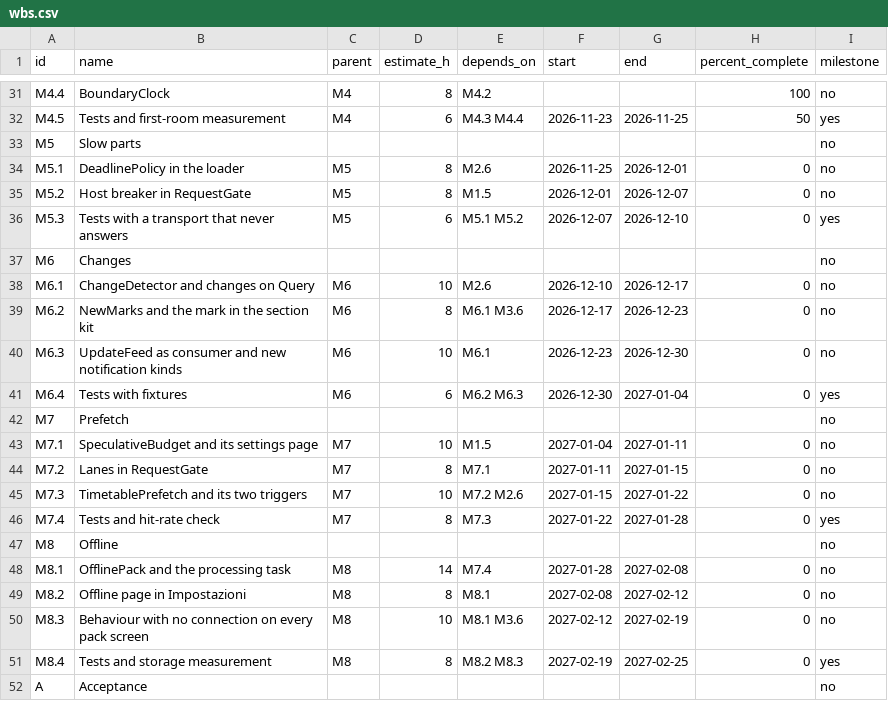
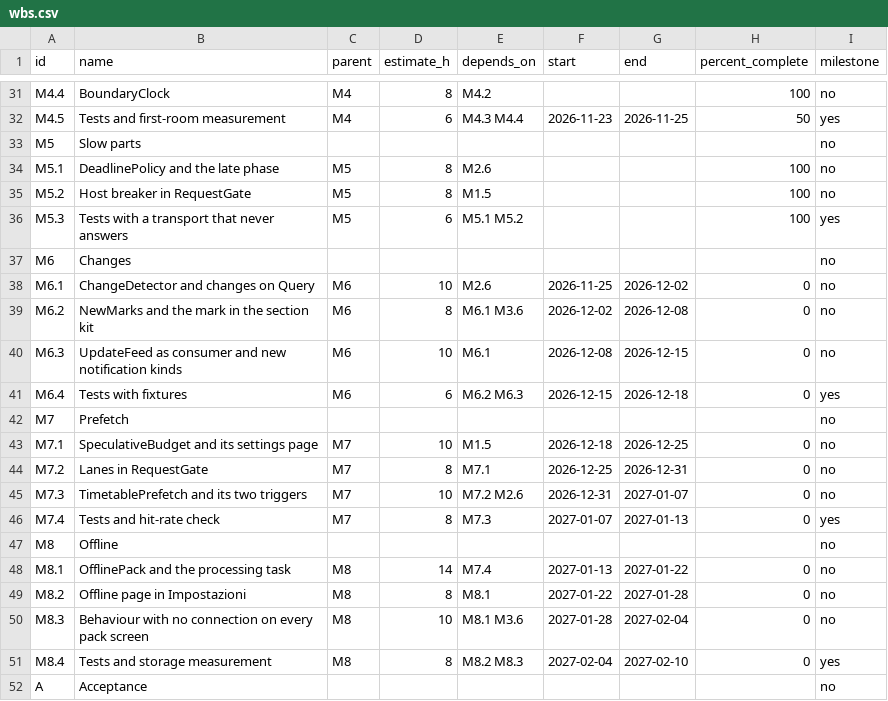
Before and after one commit to samuelesegrini/PoliVerse, a CSV file: docs/plan/data/wbs.csv, drawn as a sheet; only a part is shown, gaps mark what is left out; the diff covers the shown part only.

```diff
--- a/docs/plan/data/wbs.csv
+++ b/docs/plan/data/wbs.csv
@@ -33,20 +33,20 @@ M4.5,Tests and first-room measurement,M4,6,M4.3 M4.4,2026-11-23,2026-11-25,50,ye
 M5,Slow parts,,,,,,,no
-M5.1,DeadlinePolicy in the loader,M5,8,M2.6,2026-11-25,2026-12-01,0,no
-M5.2,Host breaker in RequestGate,M5,8,M1.5,2026-12-01,2026-12-07,0,no
-M5.3,Tests with a transport that never answers,M5,6,M5.1 M5.2,2026-12-07,2026-12-10,0,yes
+M5.1,DeadlinePolicy and the late phase,M5,8,M2.6,,,100,no
+M5.2,Host breaker in RequestGate,M5,8,M1.5,,,100,no
+M5.3,Tests with a transport that never answers,M5,6,M5.1 M5.2,,,100,yes
 M6,Changes,,,,,,,no
-M6.1,ChangeDetector and changes on Query,M6,10,M2.6,2026-12-10,2026-12-17,0,no
-M6.2,NewMarks and the mark in the section kit,M6,8,M6.1 M3.6,2026-12-17,2026-12-23,0,no
-M6.3,UpdateFeed as consumer and new notification kinds,M6,10,M6.1,2026-12-23,2026-12-30,0,no
-M6.4,Tests with fixtures,M6,6,M6.2 M6.3,2026-12-30,2027-01-04,0,yes
+M6.1,ChangeDetector and changes on Query,M6,10,M2.6,2026-11-25,2026-12-02,0,no
+M6.2,NewMarks and the mark in the section kit,M6,8,M6.1 M3.6,2026-12-02,2026-12-08,0,no
+M6.3,UpdateFeed as consumer and new notification kinds,M6,10,M6.1,2026-12-08,2026-12-15,0,no
+M6.4,Tests with fixtures,M6,6,M6.2 M6.3,2026-12-15,2026-12-18,0,yes
 M7,Prefetch,,,,,,,no
-M7.1,SpeculativeBudget and its settings page,M7,10,M1.5,2027-01-04,2027-01-11,0,no
-M7.2,Lanes in RequestGate,M7,8,M7.1,2027-01-11,2027-01-15,0,no
-M7.3,TimetablePrefetch and its two triggers,M7,10,M7.2 M2.6,2027-01-15,2027-01-22,0,no
-M7.4,Tests and hit-rate check,M7,8,M7.3,2027-01-22,2027-01-28,0,yes
+M7.1,SpeculativeBudget and its settings page,M7,10,M1.5,2026-12-18,2026-12-25,0,no
+M7.2,Lanes in RequestGate,M7,8,M7.1,2026-12-25,2026-12-31,0,no
+M7.3,TimetablePrefetch and its two triggers,M7,10,M7.2 M2.6,2026-12-31,2027-01-07,0,no
+M7.4,Tests and hit-rate check,M7,8,M7.3,2027-01-07,2027-01-13,0,yes
 M8,Offline,,,,,,,no
-M8.1,OfflinePack and the processing task,M8,14,M7.4,2027-01-28,2027-02-08,0,no
-M8.2,Offline page in Impostazioni,M8,8,M8.1,2027-02-08,2027-02-12,0,no
-M8.3,Behaviour with no connection on every pack screen,M8,10,M8.1 M3.6,2027-02-12,2027-02-19,0,no
-M8.4,Tests and storage measurement,M8,8,M8.2 M8.3,2027-02-19,2027-02-25,0,yes
+M8.1,OfflinePack and the processing task,M8,14,M7.4,2027-01-13,2027-01-22,0,no
+M8.2,Offline page in Impostazioni,M8,8,M8.1,2027-01-22,2027-01-28,0,no
+M8.3,Behaviour with no connection on every pack screen,M8,10,M8.1 M3.6,2027-01-28,2027-02-04,0,no
+M8.4,Tests and storage measurement,M8,8,M8.2 M8.3,2027-02-04,2027-02-10,0,yes
 A,Acceptance,,,,,,,no
```
Also changed, not shown: 4 edited cells elsewhere in this file, 8 other files.
